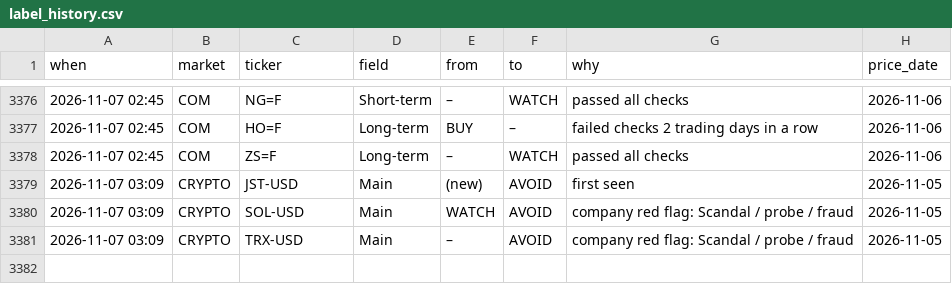
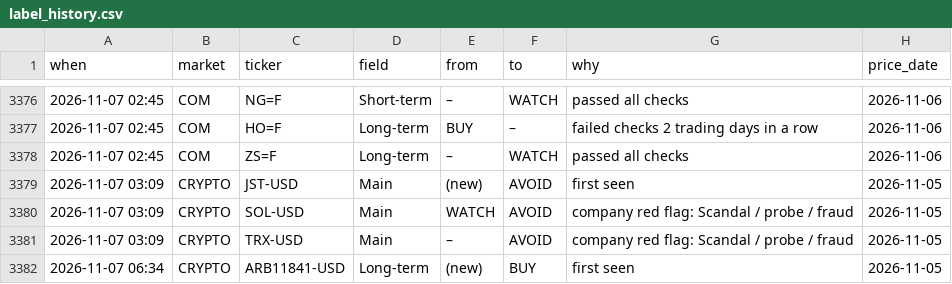
Before and after one commit to clyphor/stock-screener, a CSV file: results/label_history.csv, drawn as a sheet; only a part is shown, gaps mark what is left out; the diff names each change by its address in the sheet, - before the commit and + after, or states it on an @@ line.

```diff
--- a/results/label_history.csv
+++ b/results/label_history.csv
+row 3382: 2026-11-07 06:34 | CRYPTO | ARB11841-USD | Long-term | (new) | BUY | first seen | 2026-11-05
```
Also changed, not shown: results/history/2026-11-07.csv, results/label_state.csv, 6 other files.
